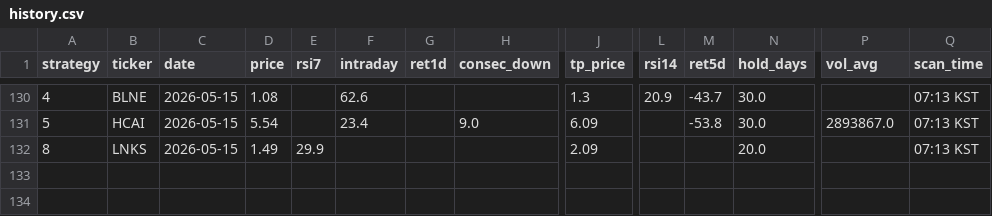
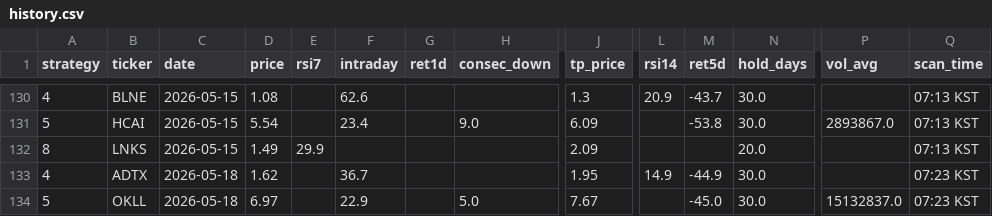
Before and after one commit to jayc950807/surge-scanner, a CSV file: data/history.csv, drawn as a sheet; only a part is shown, gaps mark what is left out; rows hold the shown columns only; the diff names each change by its address in the sheet, - before the commit and + after, or states it on an @@ line.

```diff
--- a/data/history.csv
+++ b/data/history.csv
+row 133: 4 | ADTX | 2026-05-18 | 1.62 |  | 36.7 |  |  | 1.95 | 14.9 | -44.9 | 30.0 |  | 07:23 KST
+row 134: 5 | OKLL | 2026-05-18 | 6.97 |  | 22.9 |  | 5.0 | 7.67 |  | -45.0 | 30.0 | 15132837.0 | 07:23 KST
```
Also changed, not shown: data/closed_positions.csv, data/open_positions.csv, 3 other files.
